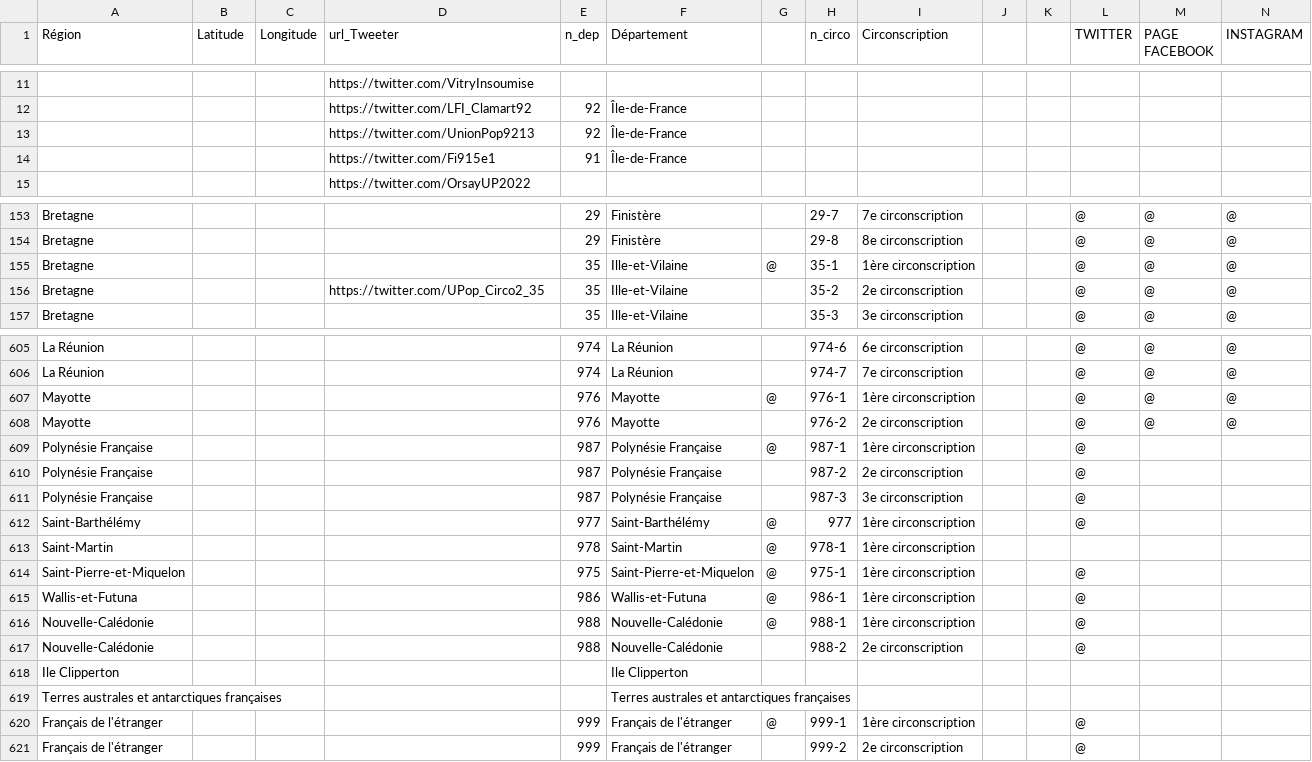
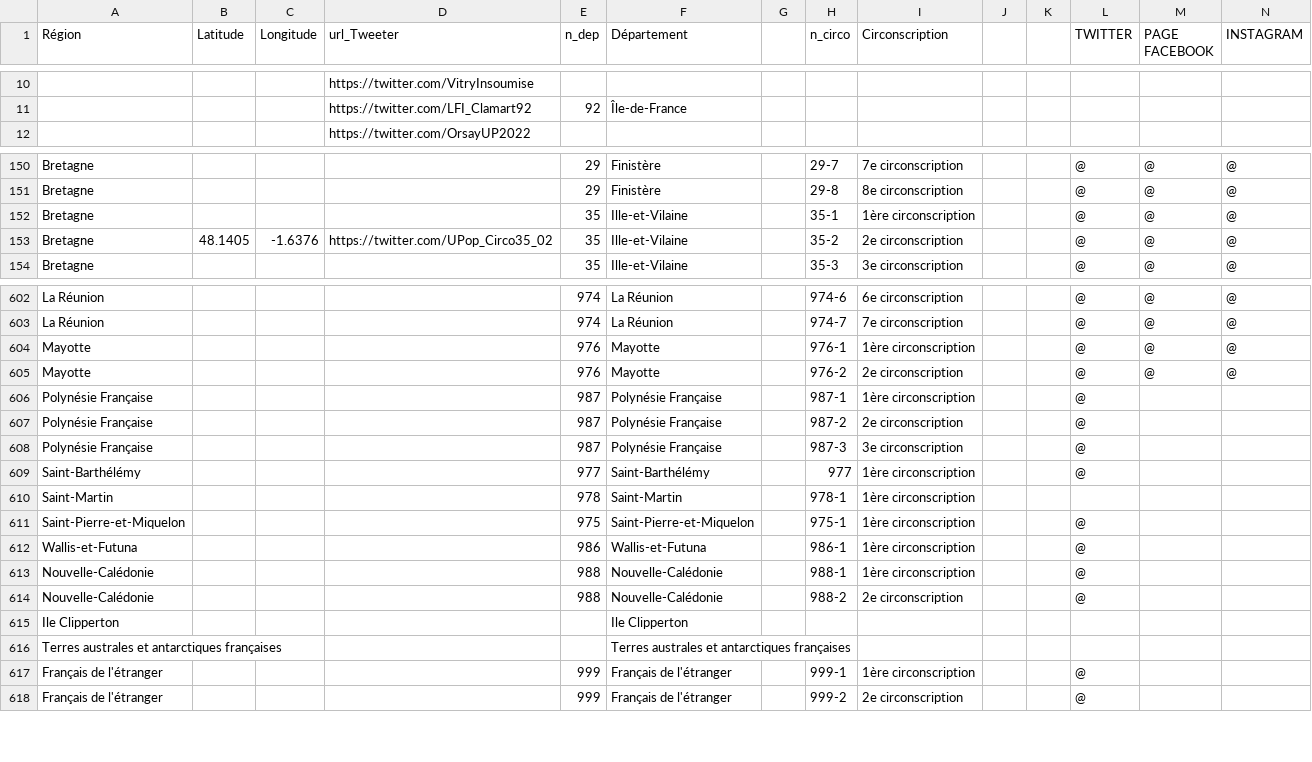
Before and after one commit to u4y0u/circo, a CSV file: circonscriptions.csv, drawn as a sheet; only a part is shown, gaps mark what is left out; removed rows and columns are numbered as before the commit, all else as after; rows hold the shown columns only; the diff covers the shown part only; the diff names each change by its address in the sheet, - before the commit and + after, or states it on an @@ line.

```diff
--- a/circonscriptions.csv
+++ b/circonscriptions.csv
-row 13:  |  |  | https://twitter.com/UnionPop9213 | 92 | Île-de-France
-row 14:  |  |  | https://twitter.com/Fi915e1 | 91 | Île-de-France
-G152: @
+G152: (empty)
-B153 (Latitude): (empty)
+B153 (Latitude): 48.1405
-C153 (Longitude): (empty)
+C153 (Longitude): -1.6376
-D153 (url_Tweeter): https://twitter.com/UPop_Circo2_35
+D153 (url_Tweeter): https://twitter.com/UPop_Circo35_02
-G604: @
+G604: (empty)
-G606: @
+G606: (empty)
-G609:G613: @
+G609:G613: (empty)
-G617: @
+G617: (empty)
```
Also changed, not shown: 1 removed row and 108 edited cells elsewhere in this file, 1 other file.
